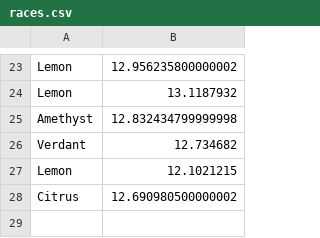
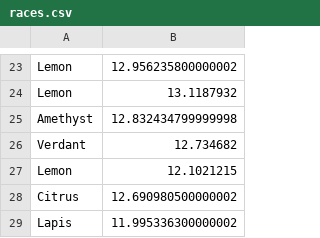
Before and after one commit to Dagonite/python-projects, a CSV file: Turtle Race/races.csv, drawn as a sheet; only a part is shown, gaps mark what is left out; the diff names each change by its address in the sheet, - before the commit and + after, or states it on an @@ line.

Commit message:
Add race

```diff
--- a/Turtle Race/races.csv
+++ b/Turtle Race/races.csv
+row 29: Lapis | 11.995336300000002
```
Also changed, not shown: 1 other file.
